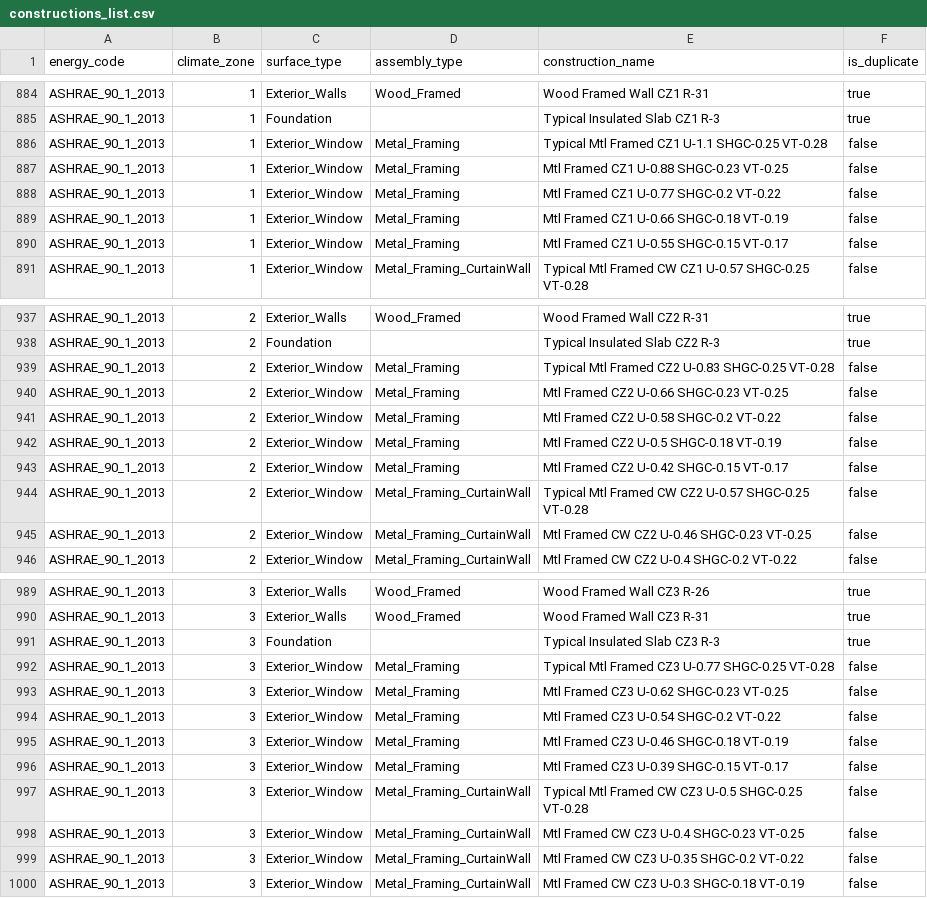
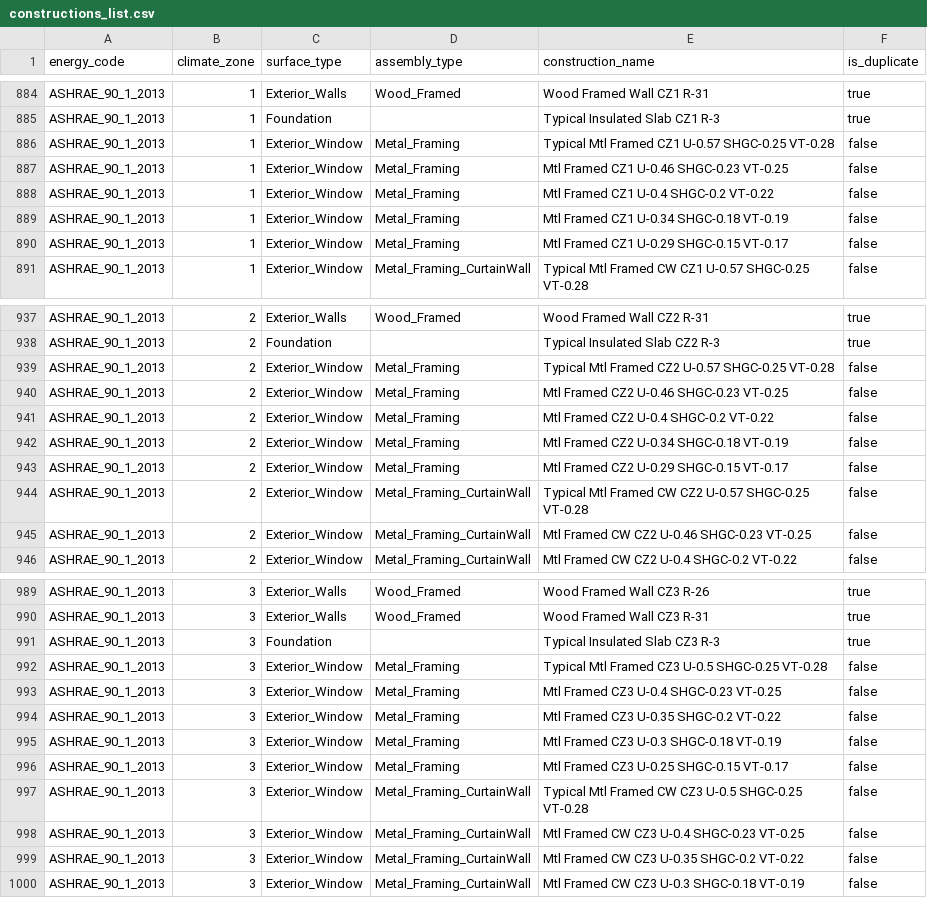
Before and after one commit to NREL/openstudio-standards, a CSV file: data/standards/constructions_list.csv, drawn as a sheet; only a part is shown, gaps mark what is left out; the diff covers the shown part only.

Commit message:
Fixes u-value of metal-framed windows for 90.1-2013, path until https://github.com/NREL/openstudio-standards/issues/958 is resolved and released in openstudio-standards

```diff
--- a/data/standards/constructions_list.csv
+++ b/data/standards/constructions_list.csv
@@ -885,7 +885,7 @@ ASHRAE_90_1_2013,1,Exterior_Walls,Wood_Framed,Wood Framed Wall CZ1 R-31,true
 ASHRAE_90_1_2013,1,Foundation,"",Typical Insulated Slab CZ1 R-3,true
-ASHRAE_90_1_2013,1,Exterior_Window,Metal_Framing,Typical Mtl Framed CZ1 U-1.1 SHGC-0.25 VT-0.28,false
-ASHRAE_90_1_2013,1,Exterior_Window,Metal_Framing,Mtl Framed CZ1 U-0.88 SHGC-0.23 VT-0.25,false
-ASHRAE_90_1_2013,1,Exterior_Window,Metal_Framing,Mtl Framed CZ1 U-0.77 SHGC-0.2 VT-0.22,false
-ASHRAE_90_1_2013,1,Exterior_Window,Metal_Framing,Mtl Framed CZ1 U-0.66 SHGC-0.18 VT-0.19,false
-ASHRAE_90_1_2013,1,Exterior_Window,Metal_Framing,Mtl Framed CZ1 U-0.55 SHGC-0.15 VT-0.17,false
+ASHRAE_90_1_2013,1,Exterior_Window,Metal_Framing,Typical Mtl Framed CZ1 U-0.57 SHGC-0.25 VT-0.28,false
+ASHRAE_90_1_2013,1,Exterior_Window,Metal_Framing,Mtl Framed CZ1 U-0.46 SHGC-0.23 VT-0.25,false
+ASHRAE_90_1_2013,1,Exterior_Window,Metal_Framing,Mtl Framed CZ1 U-0.4 SHGC-0.2 VT-0.22,false
+ASHRAE_90_1_2013,1,Exterior_Window,Metal_Framing,Mtl Framed CZ1 U-0.34 SHGC-0.18 VT-0.19,false
+ASHRAE_90_1_2013,1,Exterior_Window,Metal_Framing,Mtl Framed CZ1 U-0.29 SHGC-0.15 VT-0.17,false
 ASHRAE_90_1_2013,1,Exterior_Window,Metal_Framing_CurtainWall,Typical Mtl Framed CW CZ1 U-0.57 SHGC-0.25 VT-0.28,false
@@ -938,7 +938,7 @@ ASHRAE_90_1_2013,2,Exterior_Walls,Wood_Framed,Wood Framed Wall CZ2 R-31,true
 ASHRAE_90_1_2013,2,Foundation,"",Typical Insulated Slab CZ2 R-3,true
-ASHRAE_90_1_2013,2,Exterior_Window,Metal_Framing,Typical Mtl Framed CZ2 U-0.83 SHGC-0.25 VT-0.28,false
-ASHRAE_90_1_2013,2,Exterior_Window,Metal_Framing,Mtl Framed CZ2 U-0.66 SHGC-0.23 VT-0.25,false
-ASHRAE_90_1_2013,2,Exterior_Window,Metal_Framing,Mtl Framed CZ2 U-0.58 SHGC-0.2 VT-0.22,false
-ASHRAE_90_1_2013,2,Exterior_Window,Metal_Framing,Mtl Framed CZ2 U-0.5 SHGC-0.18 VT-0.19,false
-ASHRAE_90_1_2013,2,Exterior_Window,Metal_Framing,Mtl Framed CZ2 U-0.42 SHGC-0.15 VT-0.17,false
+ASHRAE_90_1_2013,2,Exterior_Window,Metal_Framing,Typical Mtl Framed CZ2 U-0.57 SHGC-0.25 VT-0.28,false
+ASHRAE_90_1_2013,2,Exterior_Window,Metal_Framing,Mtl Framed CZ2 U-0.46 SHGC-0.23 VT-0.25,false
+ASHRAE_90_1_2013,2,Exterior_Window,Metal_Framing,Mtl Framed CZ2 U-0.4 SHGC-0.2 VT-0.22,false
+ASHRAE_90_1_2013,2,Exterior_Window,Metal_Framing,Mtl Framed CZ2 U-0.34 SHGC-0.18 VT-0.19,false
+ASHRAE_90_1_2013,2,Exterior_Window,Metal_Framing,Mtl Framed CZ2 U-0.29 SHGC-0.15 VT-0.17,false
 ASHRAE_90_1_2013,2,Exterior_Window,Metal_Framing_CurtainWall,Typical Mtl Framed CW CZ2 U-0.57 SHGC-0.25 VT-0.28,false
@@ -991,7 +991,7 @@ ASHRAE_90_1_2013,3,Exterior_Walls,Wood_Framed,Wood Framed Wall CZ3 R-31,true
 ASHRAE_90_1_2013,3,Foundation,"",Typical Insulated Slab CZ3 R-3,true
-ASHRAE_90_1_2013,3,Exterior_Window,Metal_Framing,Typical Mtl Framed CZ3 U-0.77 SHGC-0.25 VT-0.28,false
-ASHRAE_90_1_2013,3,Exterior_Window,Metal_Framing,Mtl Framed CZ3 U-0.62 SHGC-0.23 VT-0.25,false
-ASHRAE_90_1_2013,3,Exterior_Window,Metal_Framing,Mtl Framed CZ3 U-0.54 SHGC-0.2 VT-0.22,false
-ASHRAE_90_1_2013,3,Exterior_Window,Metal_Framing,Mtl Framed CZ3 U-0.46 SHGC-0.18 VT-0.19,false
-ASHRAE_90_1_2013,3,Exterior_Window,Metal_Framing,Mtl Framed CZ3 U-0.39 SHGC-0.15 VT-0.17,false
+ASHRAE_90_1_2013,3,Exterior_Window,Metal_Framing,Typical Mtl Framed CZ3 U-0.5 SHGC-0.25 VT-0.28,false
+ASHRAE_90_1_2013,3,Exterior_Window,Metal_Framing,Mtl Framed CZ3 U-0.4 SHGC-0.23 VT-0.25,false
+ASHRAE_90_1_2013,3,Exterior_Window,Metal_Framing,Mtl Framed CZ3 U-0.35 SHGC-0.2 VT-0.22,false
+ASHRAE_90_1_2013,3,Exterior_Window,Metal_Framing,Mtl Framed CZ3 U-0.3 SHGC-0.18 VT-0.19,false
+ASHRAE_90_1_2013,3,Exterior_Window,Metal_Framing,Mtl Framed CZ3 U-0.25 SHGC-0.15 VT-0.17,false
 ASHRAE_90_1_2013,3,Exterior_Window,Metal_Framing_CurtainWall,Typical Mtl Framed CW CZ3 U-0.5 SHGC-0.25 VT-0.28,false
```
Also changed, not shown: 25 edited cells elsewhere in this file, 3 other files.
